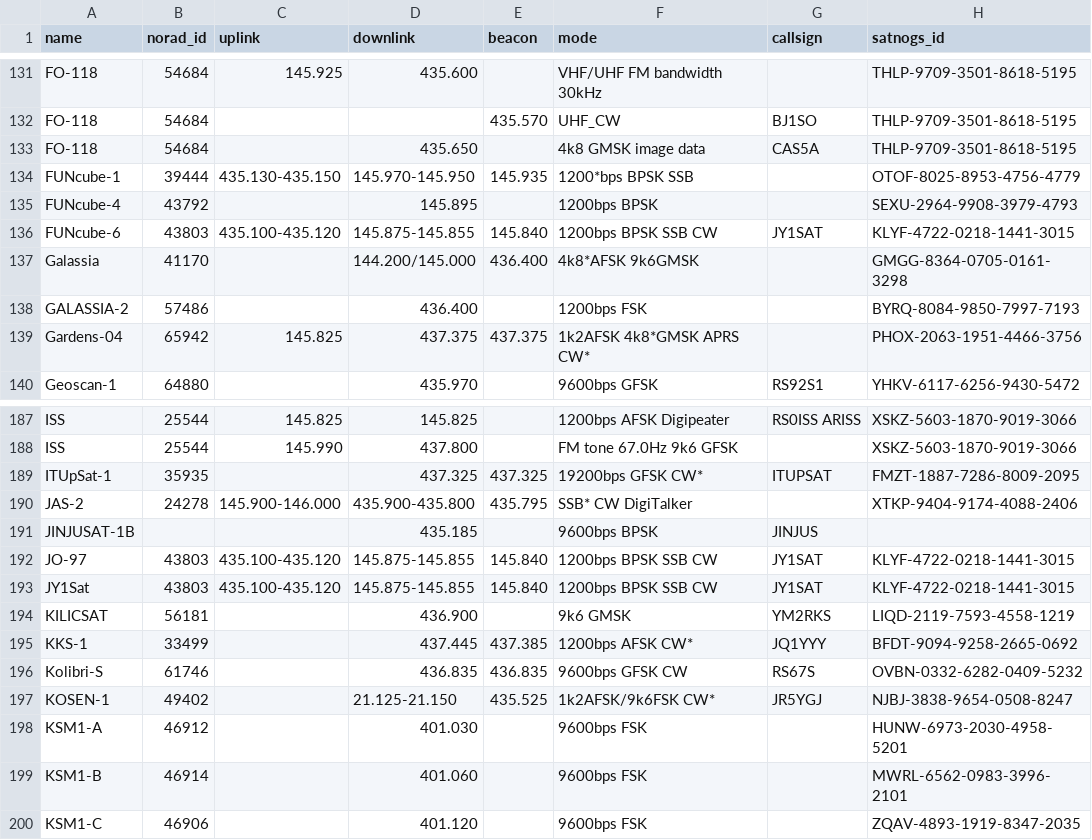
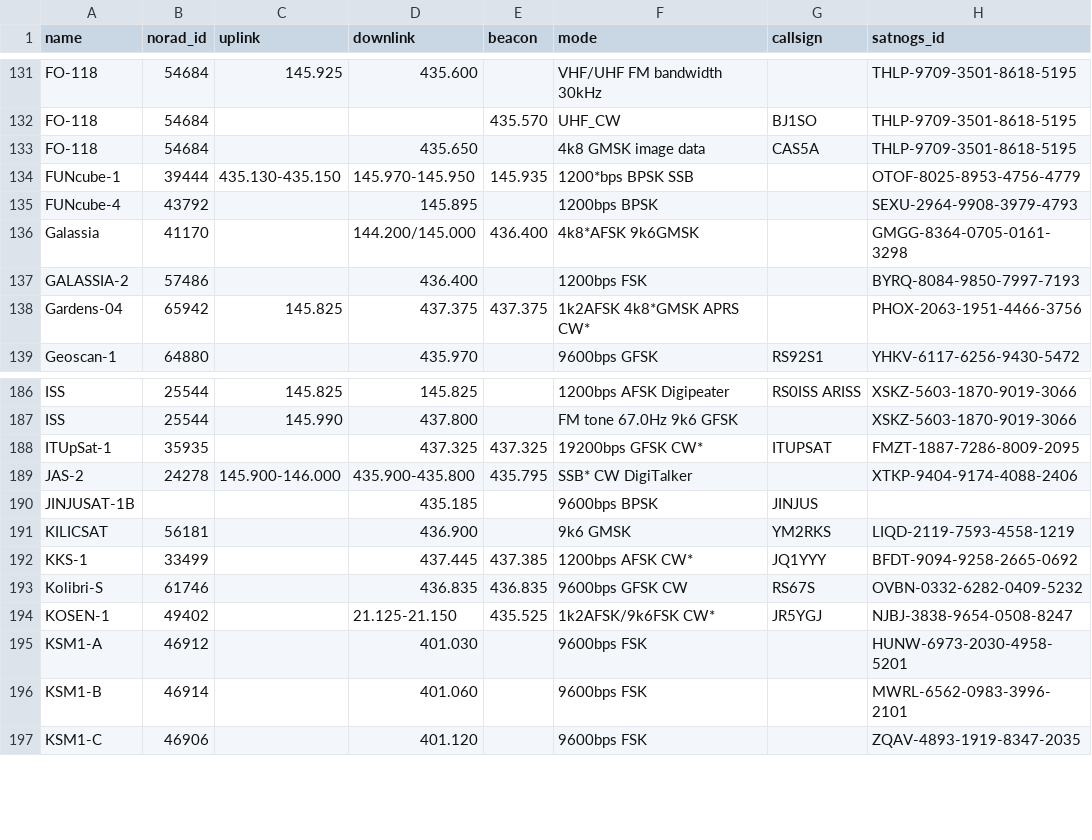
Before and after one commit to palewire/amateur-satellite-database, a CSV file: data/amsat-active-frequencies.csv, drawn as a sheet; only a part is shown, gaps mark what is left out.

```diff
--- a/data/amsat-active-frequencies.csv
+++ b/data/amsat-active-frequencies.csv
@@ -135,3 +135,2 @@ FUNcube-1,39444,435.130-435.150,145.970-145.950,145.935,1200*bps BPSK SSB,,OTOF-
 FUNcube-4,43792,,145.895,,1200bps BPSK,,SEXU-2964-9908-3979-4793
-FUNcube-6,43803,435.100-435.120,145.875-145.855,145.840,1200bps BPSK SSB CW,JY1SAT,KLYF-4722-0218-1441-3015
 Galassia,41170,,144.200/145.000,436.400,4k8*AFSK 9k6GMSK,,GMGG-8364-0705-0161-3298
@@ -191,4 +190,2 @@ JAS-2,24278,145.900-146.000,435.900-435.800,435.795,SSB* CW DigiTalker,,XTKP-940
 JINJUSAT-1B,,,435.185,,9600bps BPSK,JINJUS,
-JO-97,43803,435.100-435.120,145.875-145.855,145.840,1200bps BPSK SSB CW,JY1SAT,KLYF-4722-0218-1441-3015
-JY1Sat,43803,435.100-435.120,145.875-145.855,145.840,1200bps BPSK SSB CW,JY1SAT,KLYF-4722-0218-1441-3015
 KILICSAT,56181,,436.900,,9k6 GMSK,YM2RKS,LIQD-2119-7593-4558-1219
```
Also changed, not shown: data/amsat-all-frequencies.csv, data/satnogs.csv, 3 other files.
